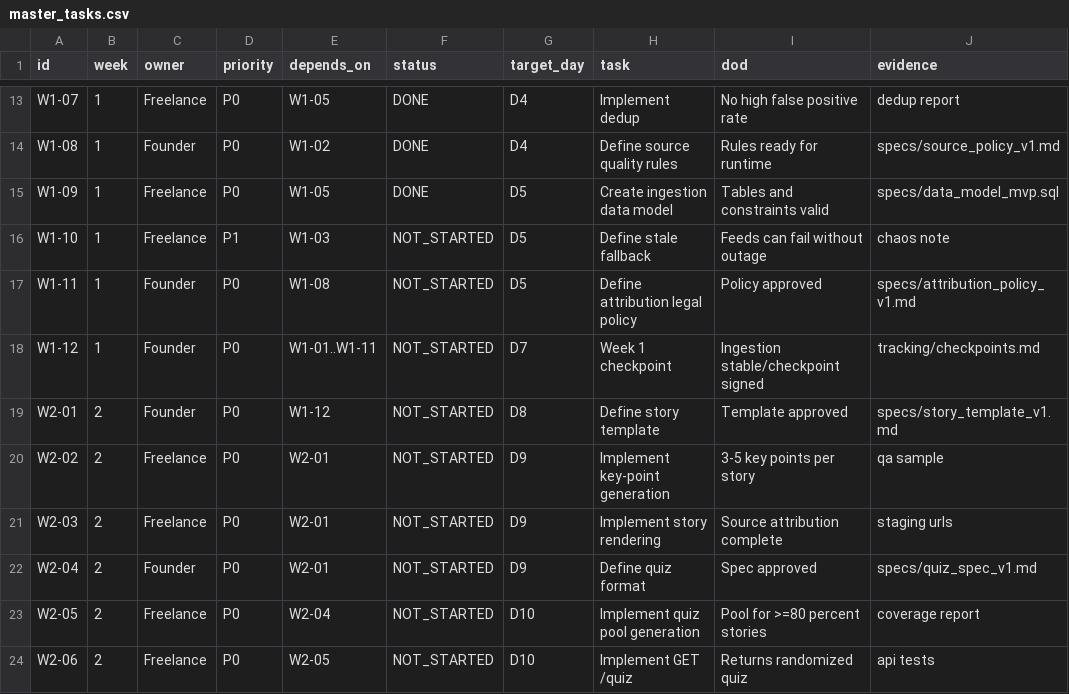
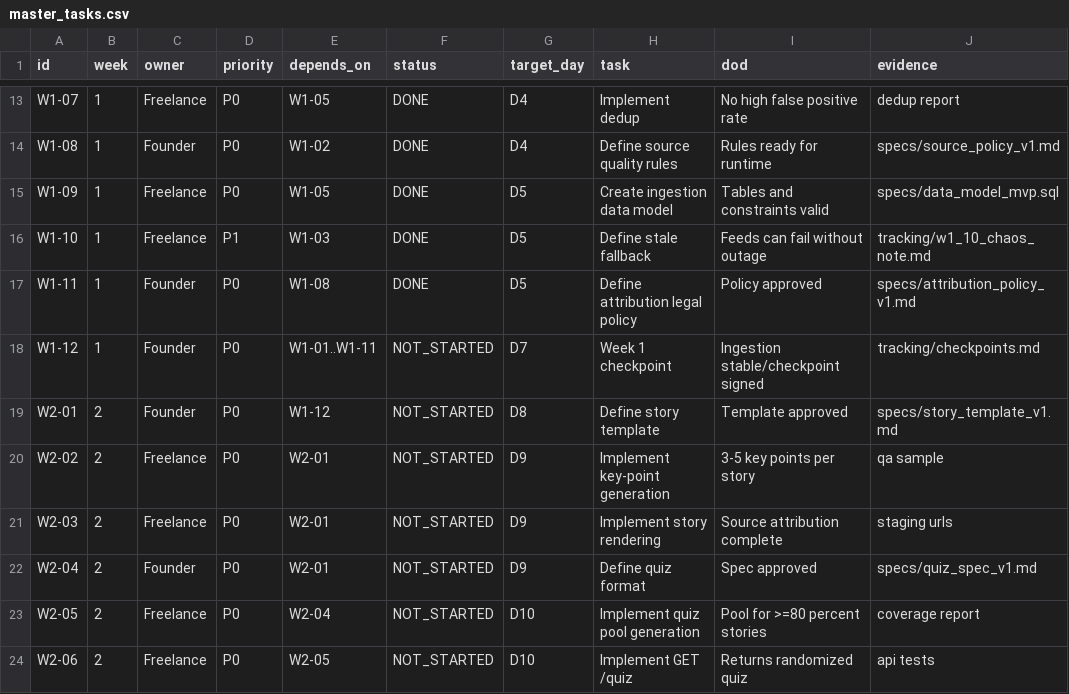
Before and after one commit to PolPol45/polinews, a CSV file: docs/mvp_offchain/tracking/master_tasks.csv, drawn as a sheet; only a part is shown, gaps mark what is left out.

Commit message:
docs: close W1-10 stale fallback and W1-11 attribution tracking

```diff
--- a/docs/mvp_offchain/tracking/master_tasks.csv
+++ b/docs/mvp_offchain/tracking/master_tasks.csv
@@ -15,4 +15,4 @@ W1-08,1,Founder,P0,W1-02,DONE,D4,Define source quality rules,Rules ready for run
 W1-09,1,Freelance,P0,W1-05,DONE,D5,Create ingestion data model,Tables and constraints valid,specs/data_model_mvp.sql
-W1-10,1,Freelance,P1,W1-03,NOT_STARTED,D5,Define stale fallback,Feeds can fail without outage,chaos note
-W1-11,1,Founder,P0,W1-08,NOT_STARTED,D5,Define attribution legal policy,Policy approved,specs/attribution_policy_v1.md
+W1-10,1,Freelance,P1,W1-03,DONE,D5,Define stale fallback,Feeds can fail without outage,tracking/w1_10_chaos_note.md
+W1-11,1,Founder,P0,W1-08,DONE,D5,Define attribution legal policy,Policy approved,specs/attribution_policy_v1.md
 W1-12,1,Founder,P0,W1-01..W1-11,NOT_STARTED,D7,Week 1 checkpoint,Ingestion stable/checkpoint signed,tracking/checkpoints.md
```
Also changed, not shown: 3 other files.
